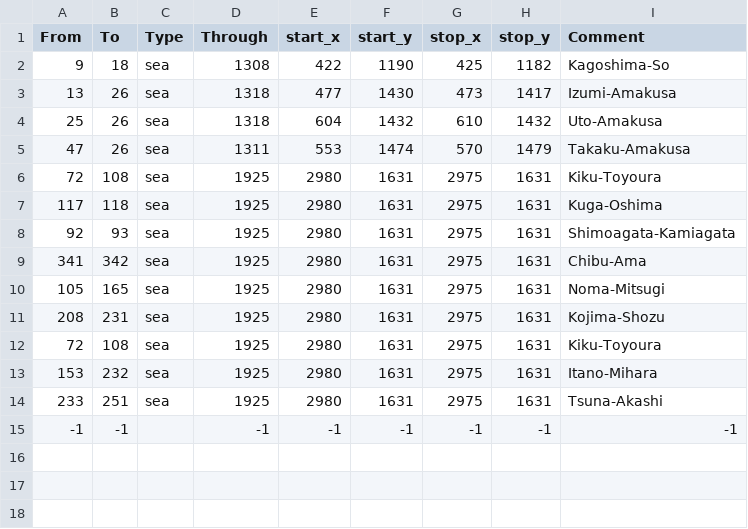
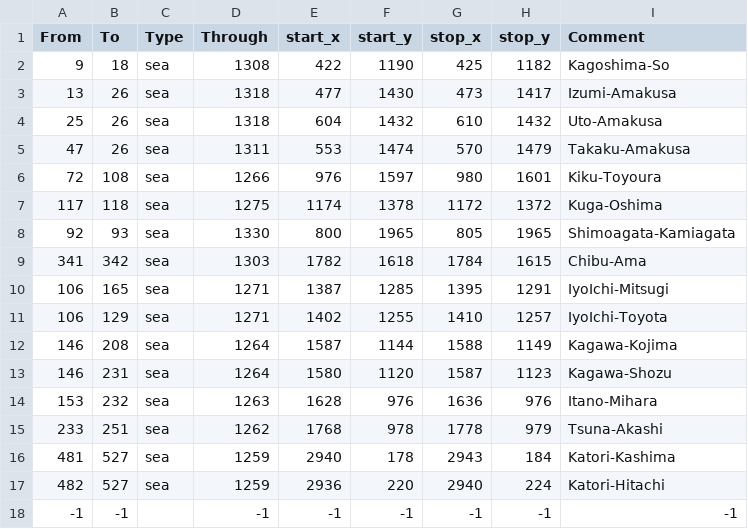
Before and after one commit to iaponia/iaponia, a CSV file: IaponiaUniversalisUpdated/map/adjacencies.csv, drawn as a sheet.

Commit message:
semi-final positioning of straits, added a few new ones too

```diff
--- a/IaponiaUniversalisUpdated/map/adjacencies.csv
+++ b/IaponiaUniversalisUpdated/map/adjacencies.csv
@@ -5,11 +5,14 @@ From;To;Type;Through;start_x;start_y;stop_x;stop_y;Comment
 47;26;sea;1311;553;1474;570;1479;Takaku-Amakusa
-72;108;sea;1925;2980;1631;2975;1631;Kiku-Toyoura
-117;118;sea;1925;2980;1631;2975;1631;Kuga-Oshima
-92;93;sea;1925;2980;1631;2975;1631;Shimoagata-Kamiagata
-341;342;sea;1925;2980;1631;2975;1631;Chibu-Ama
-105;165;sea;1925;2980;1631;2975;1631;Noma-Mitsugi
-208;231;sea;1925;2980;1631;2975;1631;Kojima-Shozu
-72;108;sea;1925;2980;1631;2975;1631;Kiku-Toyoura
-153;232;sea;1925;2980;1631;2975;1631;Itano-Mihara
-233;251;sea;1925;2980;1631;2975;1631;Tsuna-Akashi
+72;108;sea;1266;976;1597;980;1601;Kiku-Toyoura
+117;118;sea;1275;1174;1378;1172;1372;Kuga-Oshima
+92;93;sea;1330;800;1965;805;1965;Shimoagata-Kamiagata
+341;342;sea;1303;1782;1618;1784;1615;Chibu-Ama
+106;165;sea;1271;1387;1285;1395;1291;IyoIchi-Mitsugi
+106;129;sea;1271;1402;1255;1410;1257;IyoIchi-Toyota
+146;208;sea;1264;1587;1144;1588;1149;Kagawa-Kojima
+146;231;sea;1264;1580;1120;1587;1123;Kagawa-Shozu
+153;232;sea;1263;1628;976;1636;976;Itano-Mihara
+233;251;sea;1262;1768;978;1778;979;Tsuna-Akashi
+481;527;sea;1259;2940;178;2943;184;Katori-Kashima
+482;527;sea;1259;2936;220;2940;224;Katori-Hitachi
 -1;-1;;-1;-1;-1;-1;-1;-1;
```
